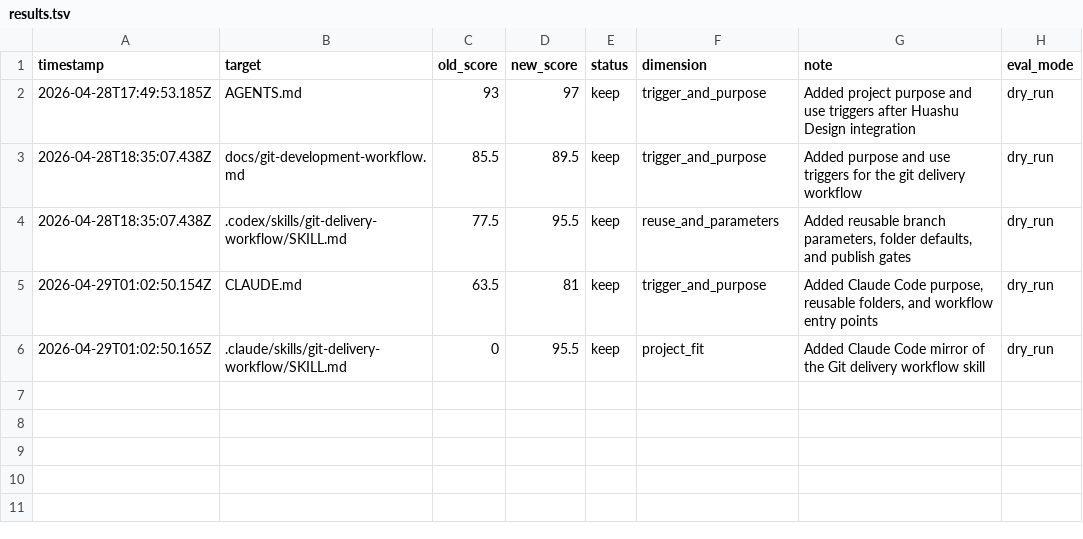
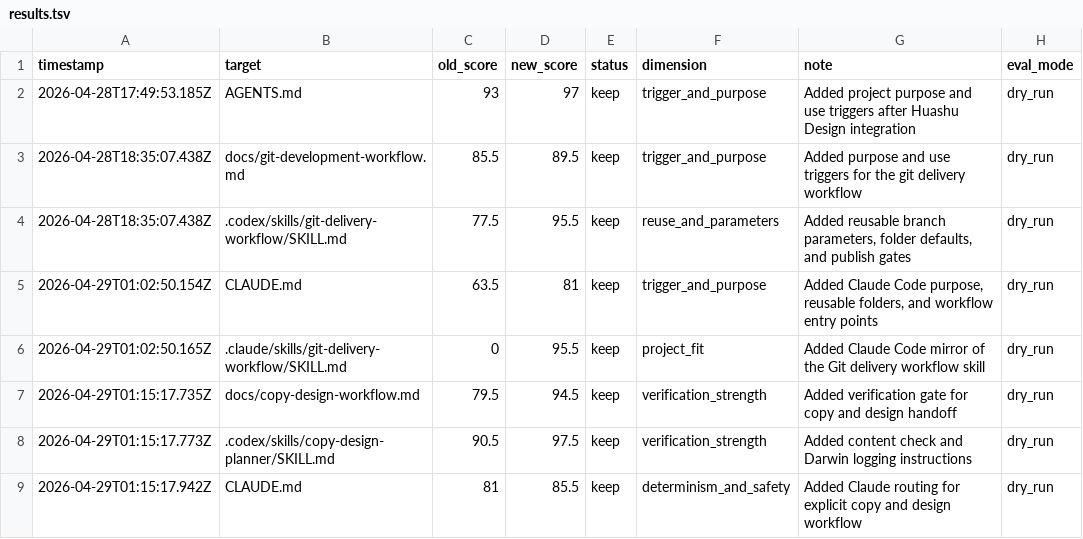
Before and after one commit to M1hono/VideoMaking, a TSV file: evolution/results.tsv, drawn as a sheet; the diff names each change by its address in the sheet, - before the commit and + after, or states it on an @@ line.

Commit message:
feat: add copy and design workflow blocks
Add first-class copy and design directories, planner skills for Codex and Claude, and documentation that routes scripts, storyboards, styleframes, and handoffs into the motion workflow.

```diff
--- a/evolution/results.tsv
+++ b/evolution/results.tsv
+row 7: 2026-04-29T01:15:17.735Z | docs/copy-design-workflow.md | 79.5 | 94.5 | keep | verification_strength | Added verification gate for copy and design handoff | dry_run
+row 8: 2026-04-29T01:15:17.773Z | .codex/skills/copy-design-planner/SKILL.md | 90.5 | 97.5 | keep | verification_strength | Added content check and Darwin logging instructions | dry_run
+row 9: 2026-04-29T01:15:17.942Z | CLAUDE.md | 81 | 85.5 | keep | determinism_and_safety | Added Claude routing for explicit copy and design workflow | dry_run
```
Also changed, not shown: 24 other files.
